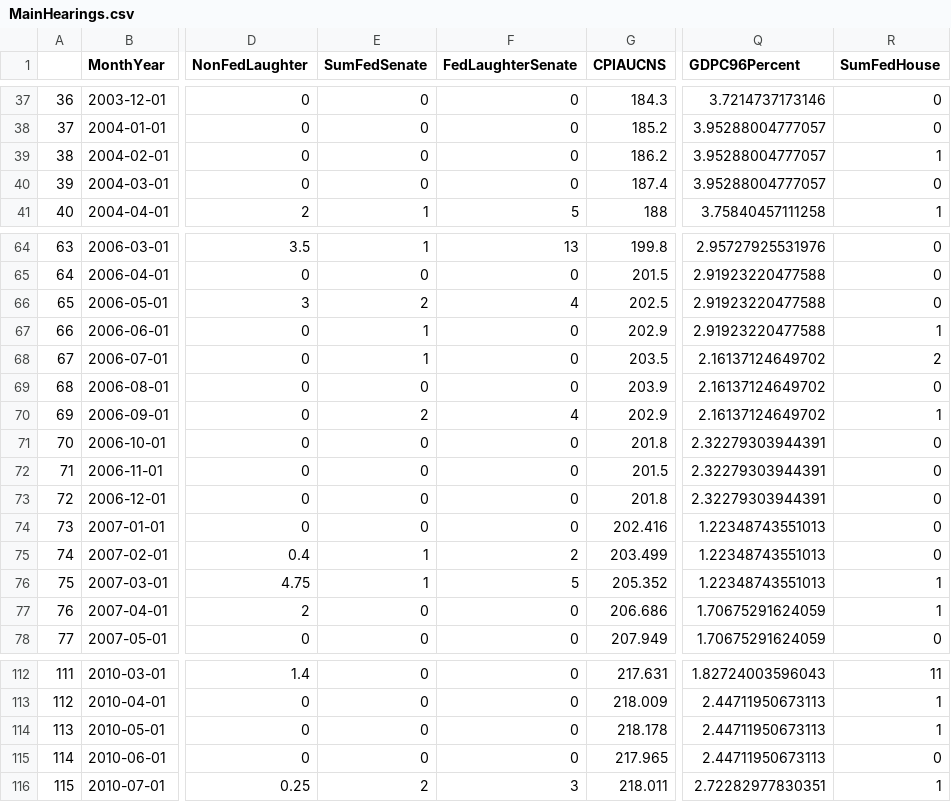
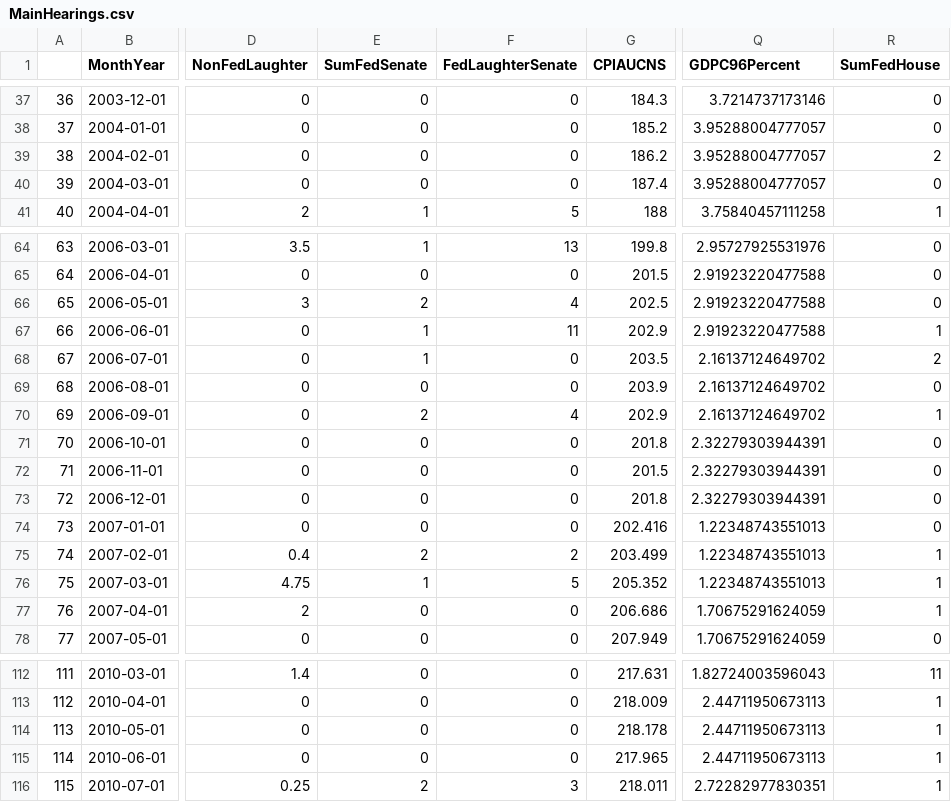
Before and after one commit to christophergandrud/FedSpeech, a CSV file: ChangePointNote/MainHearings.csv, drawn as a sheet; only a part is shown, gaps mark what is left out; the diff covers the shown part only; the diff names each change by its address in the sheet, - before the commit and + after, or states it on an @@ line.

Commit message:
Full House

```diff
--- a/ChangePointNote/MainHearings.csv
+++ b/ChangePointNote/MainHearings.csv
-R39 (SumFedHouse): 1
+R39 (SumFedHouse): 2
-F67 (FedLaughterSenate): 0
+F67 (FedLaughterSenate): 11
-E75 (SumFedSenate): 1
+E75 (SumFedSenate): 2
-R75 (SumFedHouse): 0
+R75 (SumFedHouse): 1
-R115 (SumFedHouse): 0
+R115 (SumFedHouse): 1
```
Also changed, not shown: 29 edited cells elsewhere in this file, 4 other files.
